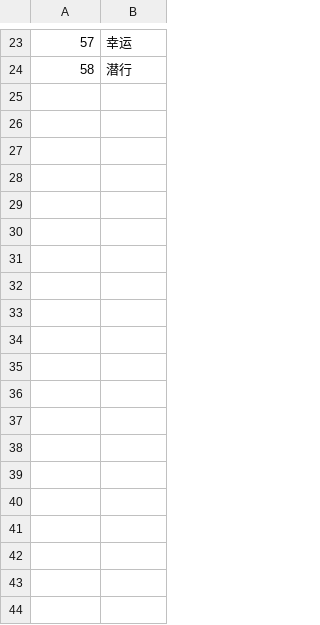
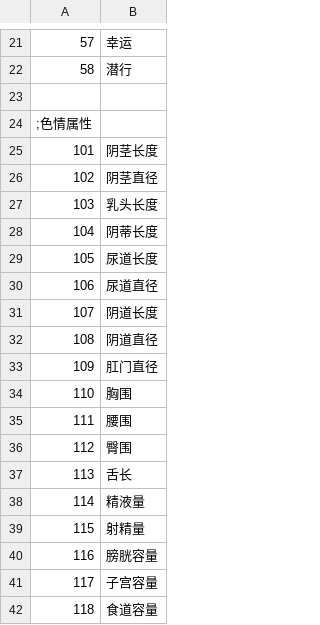
Before and after one commit to SisanTsz/eraFantasyWORDSONLY, a CSV file: CSV/BASE.csv, drawn as a sheet; only a part is shown, gaps mark what is left out; the diff covers the shown part only; the diff names each change by its address in the sheet, - before the commit and + after, or states it on an @@ line.

```diff
--- a/CSV/BASE.csv
+++ b/CSV/BASE.csv
+row 23: (empty)
+row 24: ;色情属性
+row 25: 101 | 阴茎长度
+row 26: 102 | 阴茎直径
+row 27: 103 | 乳头长度
+row 28: 104 | 阴蒂长度
+row 29: 105 | 尿道长度
+row 30: 106 | 尿道直径
+row 31: 107 | 阴道长度
+row 32: 108 | 阴道直径
+row 33: 109 | 肛门直径
+row 34: 110 | 胸围
+row 35: 111 | 腰围
+row 36: 112 | 臀围
+row 37: 113 | 舌长
+row 38: 114 | 精液量
+row 39: 115 | 射精量
+row 40: 116 | 膀胱容量
+row 41: 117 | 子宫容量
+row 42: 118 | 食道容量
```
Also changed, not shown: 2 added rows, 4 removed rows and 4 edited cells elsewhere in this file, CSV/Abl.csv, CSV/Talent.csv, 5 other files.
